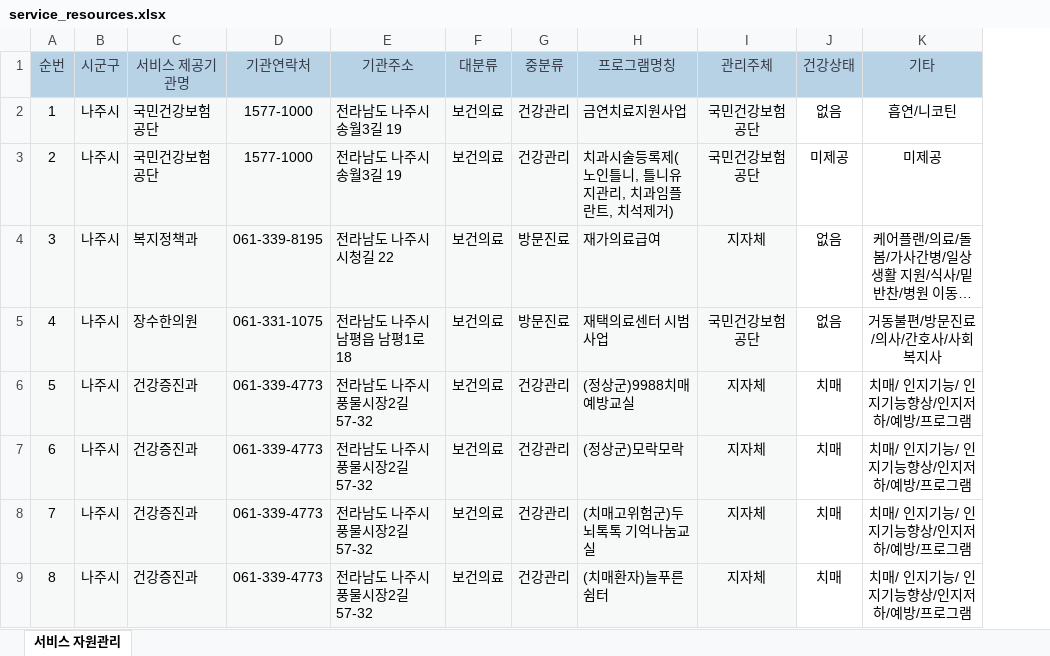
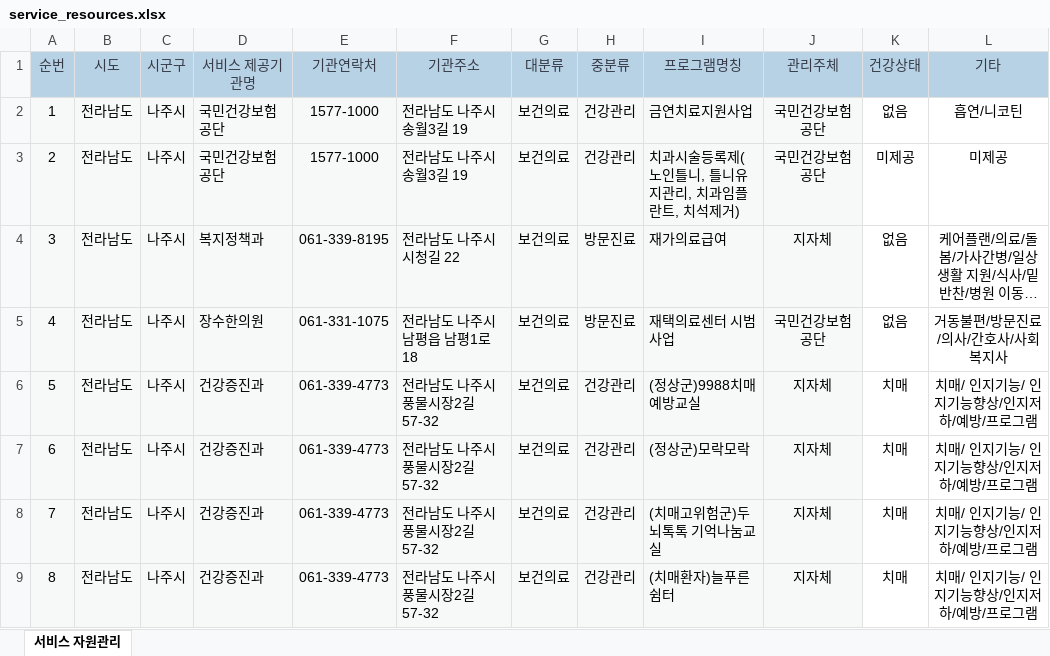
Before and after one commit to kukuku100424-bit/local-resource-search, an Excel workbook: service_resources.xlsx, sheet 서비스 자원관리, drawn as a sheet; only a part is shown; long unchanged cells end in …; values as stored, in another font and other column widths than the file's, no borders; the diff names each change by its address in the sheet, - before the commit and + after, or states it on an @@ line.

Commit message:
Add files via upload

```diff
--- a/service_resources.xlsx (sheet 서비스 자원관리)
+++ b/service_resources.xlsx (sheet 서비스 자원관리)
+column B (시도), rows 2-9: all 전라남도
```
